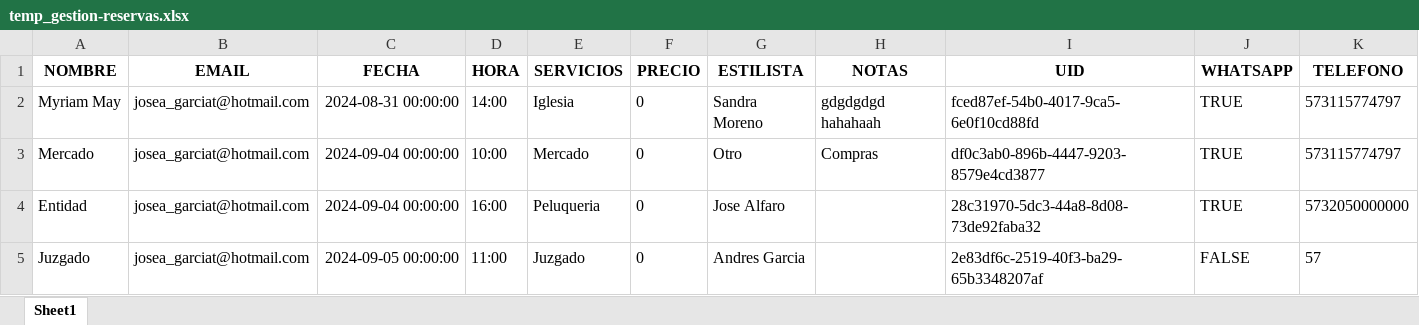
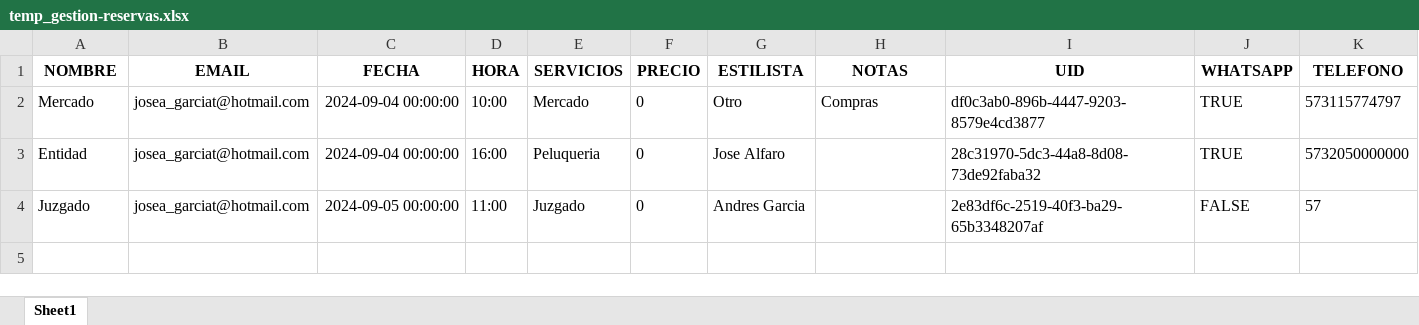
Before and after one commit to jagt2024/reservar, an Excel workbook: archivos/temp_gestion-reservas.xlsx, sheet Sheet1, drawn as a sheet; only a part is shown; values as stored, in another font and other column widths than the file's, no borders; rows hold the shown columns only; the diff names each change by its address in the sheet, - before the commit and + after, or states it on an @@ line.

```diff
--- a/archivos/temp_gestion-reservas.xlsx (sheet Sheet1)
+++ b/archivos/temp_gestion-reservas.xlsx (sheet Sheet1)
-row 2: Myriam May | josea_garciat@hotmail.com | 2024-08-31 00:00:00 | 14:00 | Iglesia | 0 | Sandra Moreno | gdgdgdgd hahahaah | fced87ef-54b0-4017-9ca5-6e0f10cd88fd | TRUE | 573115774797
```
Also changed, not shown: archivos/parametros_abogados.xlsx, archivos/parametros_empresa.xlsx, 22 other files.
